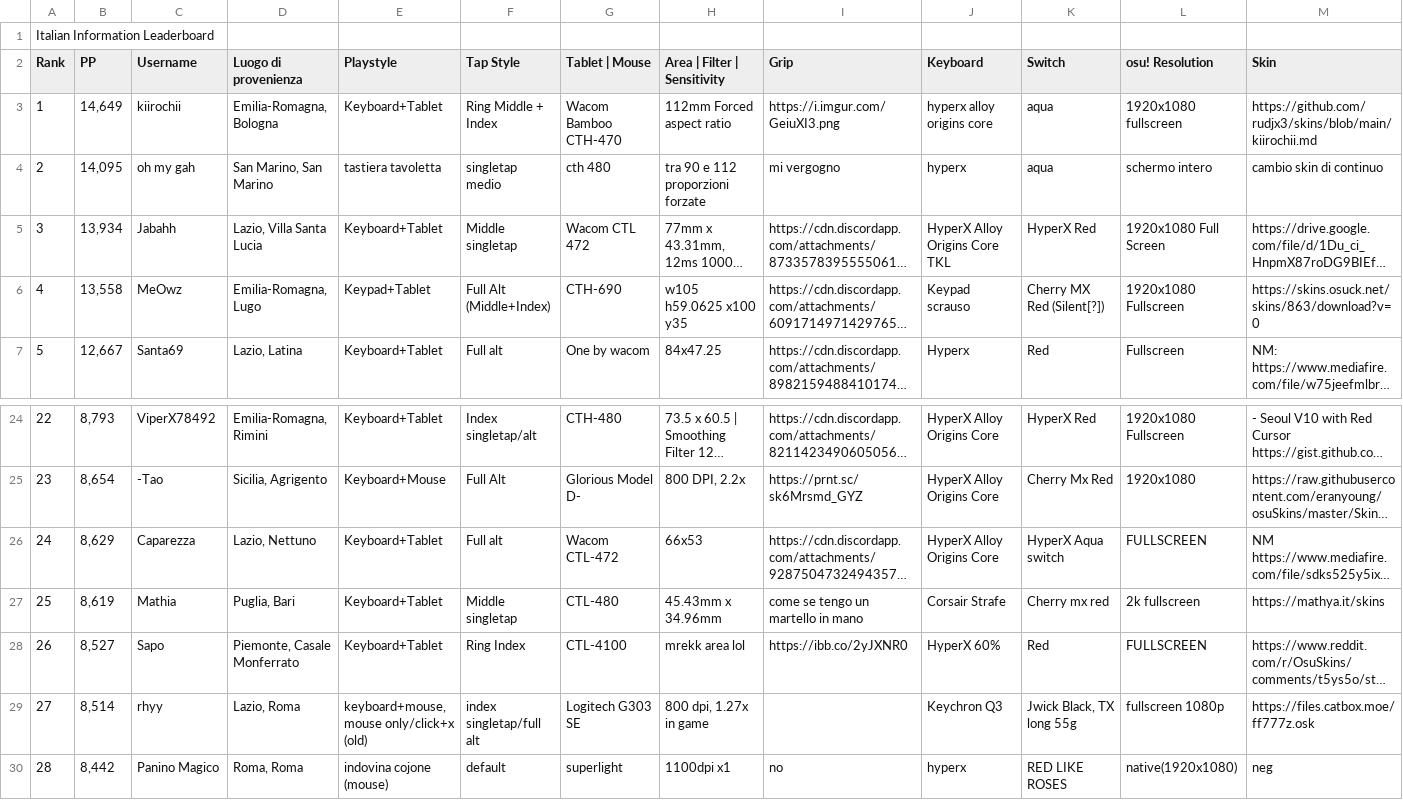
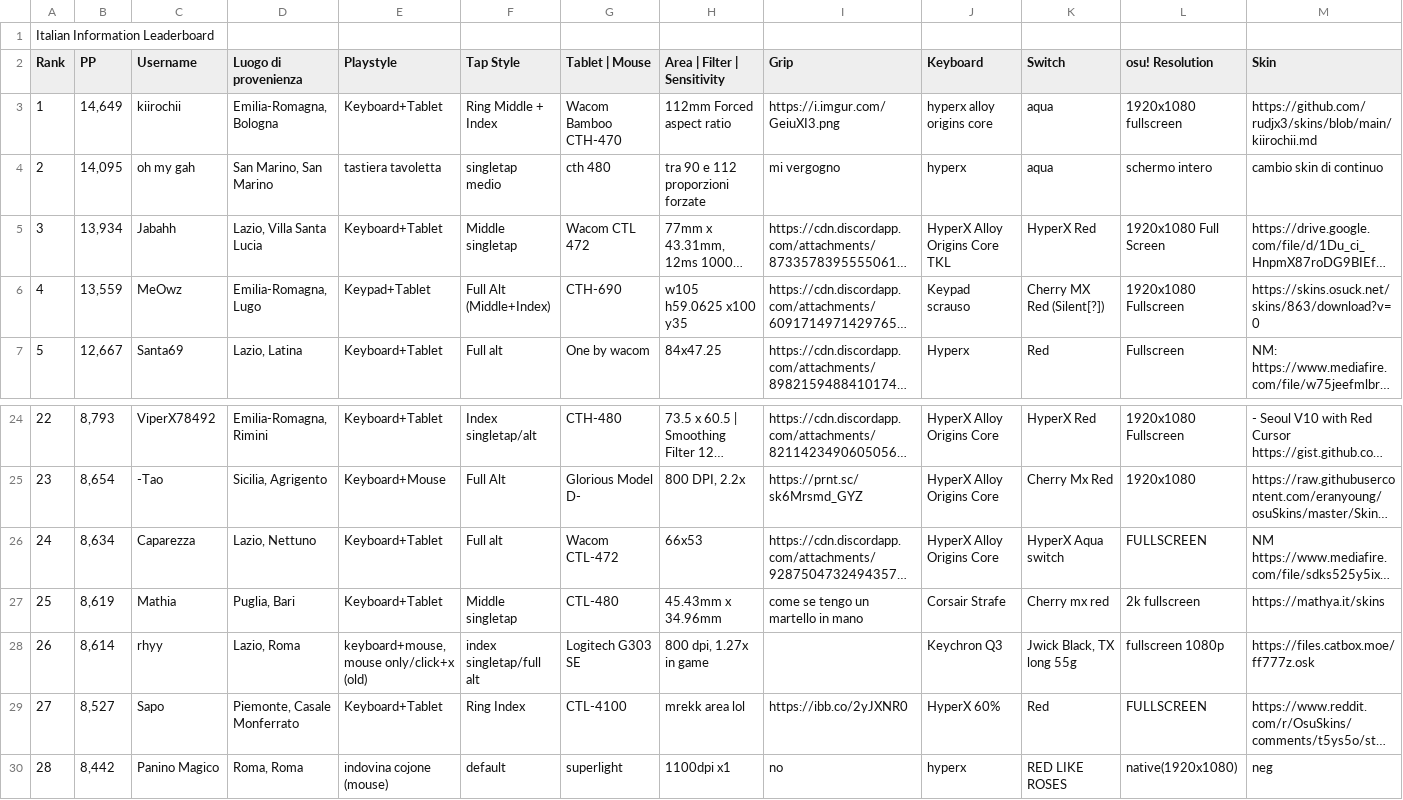
Before and after one commit to Sclafus/italian-top-players-gear, a TSV file: data.tsv, drawn as a sheet; only a part is shown, gaps mark what is left out; long unchanged cells end in …; removed rows and columns are numbered as before the commit, all else as after; the diff names each change by its address in the sheet, - before the commit and + after, or states it on an @@ line.

```diff
--- a/data.tsv
+++ b/data.tsv
-B6 (PP): 13,558
+B6 (PP): 13,559
-B26 (PP): 8,629
+B26 (PP): 8,634
+row 28: 26 | 8,614 | rhyy | Lazio, Roma | keyboard+mouse, mouse only/click+x (old) | index singletap/full alt | Logitech G303 SE | 800 dpi, 1.27x in game |  | Keychron Q3 | Jwick Black, TX long 55g | fullscreen 1080p | https://files.catbox.moe/ff777z.osk
-A29 (Rank): 26
+A29 (Rank): 27
-row 29: 27 | 8,514 | rhyy | Lazio, Roma | keyboard+mouse, mouse only/click+x (old) | index singletap/full alt | Logitech G303 SE | 800 dpi, 1.27x in game |  | Keychron Q3 | Jwick Black, TX long 55g | fullscreen 1080p | https://files.catbox.moe/ff777z.osk
```
Also changed, not shown: 1 other file.
